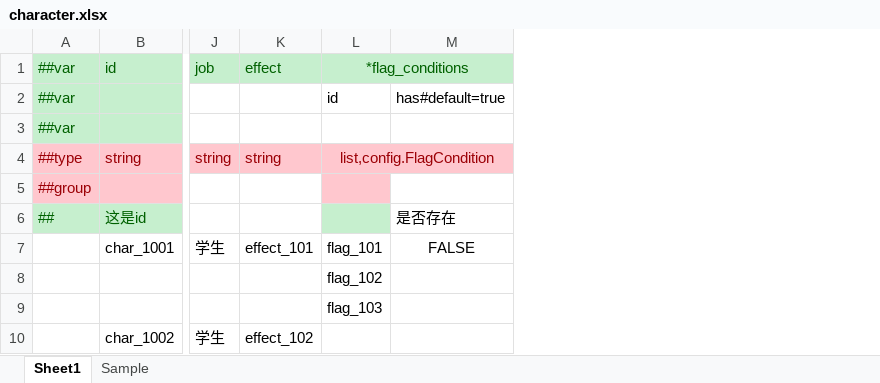
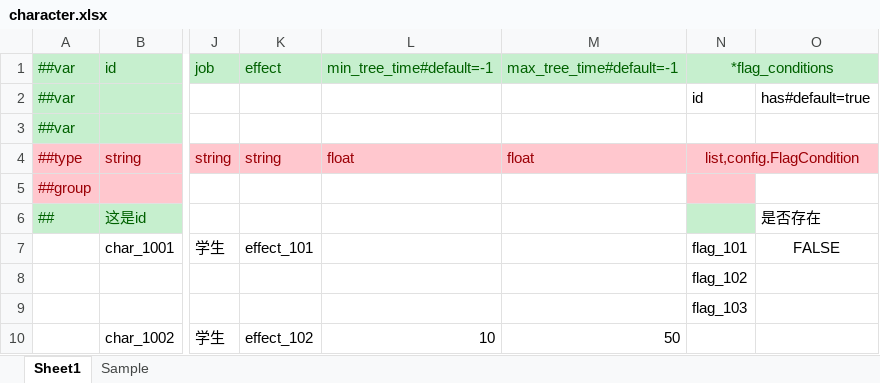
Before and after one commit to XJoshua/LifeSocialTree, an Excel workbook: LubanConfig/Datas/character.xlsx, sheet Sheet1, drawn as a sheet; only a part is shown, gaps mark what is left out; values as stored, in another font and other column widths than the file's, no borders; the diff names each change by its address in the sheet, - before the commit and + after, or states it on an @@ line.

```diff
--- a/LubanConfig/Datas/character.xlsx (sheet Sheet1)
+++ b/LubanConfig/Datas/character.xlsx (sheet Sheet1)
+column L, rows 1-10: min_tree_time#default=-1 |  |  | float |  |  |  |  |  | 10
+column M, rows 1-10: max_tree_time#default=-1 |  |  | float |  |  |  |  |  | 50
```
Also changed, not shown: 3 other files.
